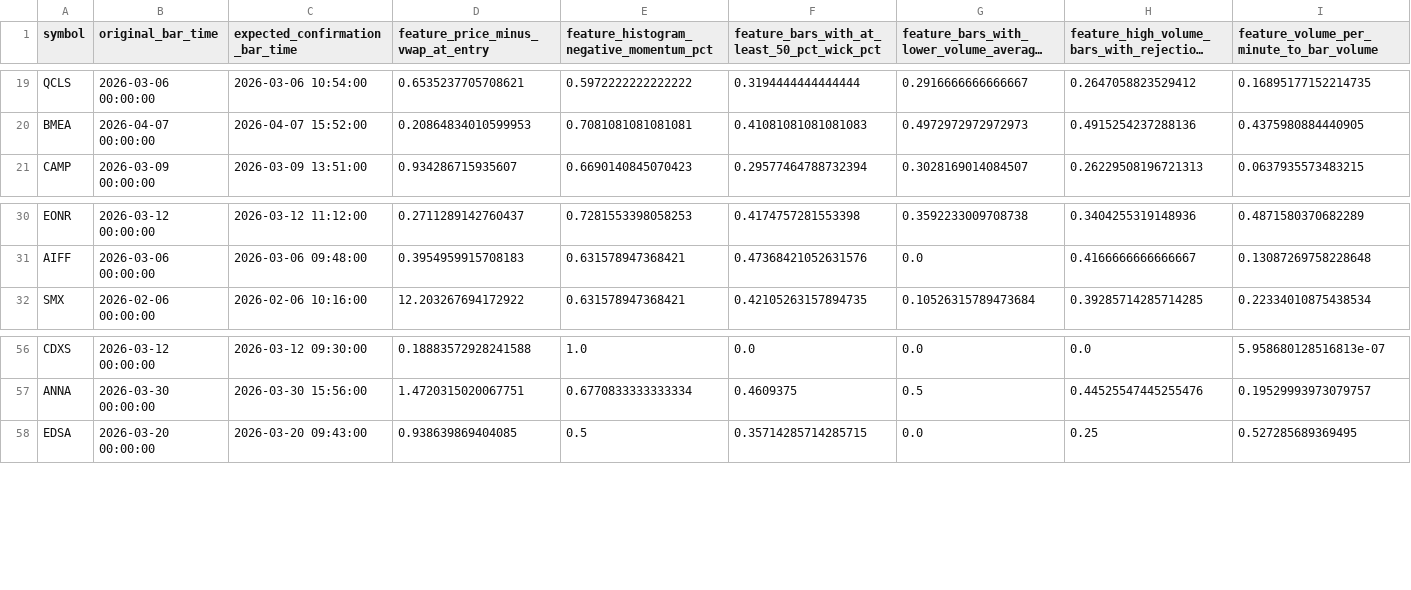
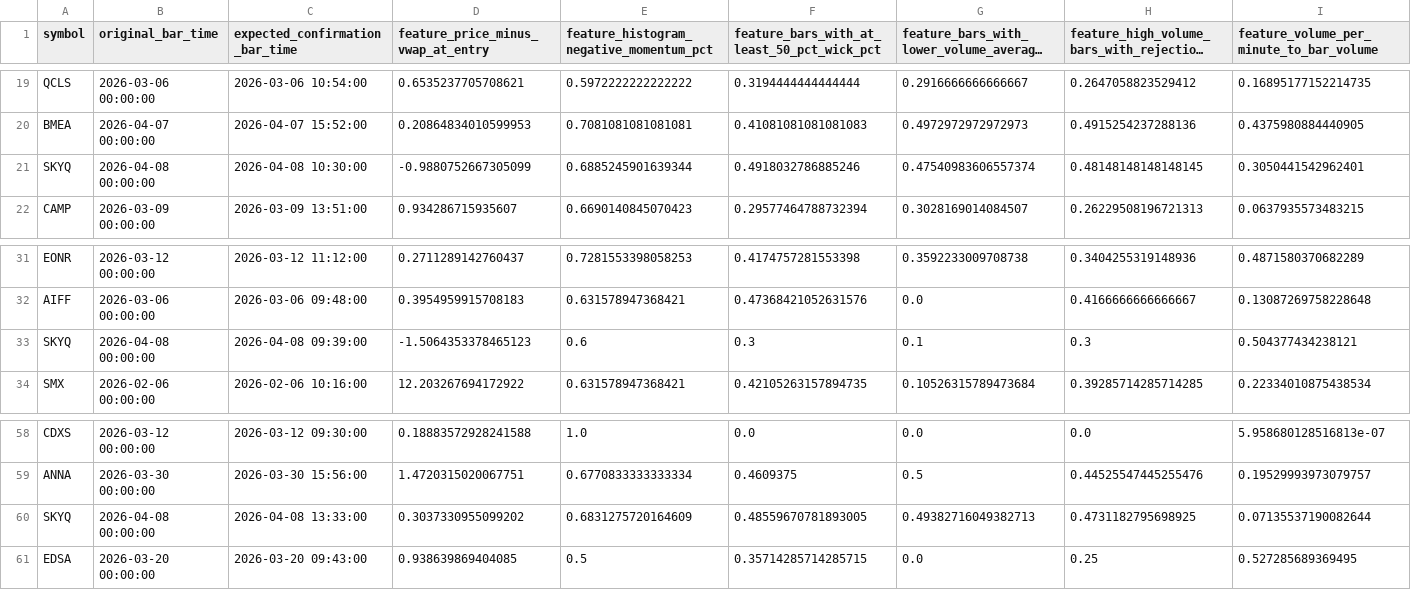
Before and after one commit to amir-trading-system/trading-system, a CSV file: model/training/false_positive_results.csv, drawn as a sheet; only a part is shown, gaps mark what is left out; long unchanged cells end in …; rows hold the shown columns only; the diff names each change by its address in the sheet, - before the commit and + after, or states it on an @@ line.

```diff
--- a/model/training/false_positive_results.csv
+++ b/model/training/false_positive_results.csv
+row 21: SKYQ | 2026-04-08 00:00:00 | 2026-04-08 10:30:00 | -0.9880752667305099 | 0.6885245901639344 | 0.4918032786885246 | 0.47540983606557374 | 0.48148148148148145 | 0.3050441542962401
+row 33: SKYQ | 2026-04-08 00:00:00 | 2026-04-08 09:39:00 | -1.5064353378465123 | 0.6 | 0.3 | 0.1 | 0.3 | 0.504377434238121
+row 60: SKYQ | 2026-04-08 00:00:00 | 2026-04-08 13:33:00 | 0.3037330955099202 | 0.6831275720164609 | 0.48559670781893005 | 0.49382716049382713 | 0.4731182795698925 | 0.07135537190082644
```
Also changed, not shown: model/training/cv_fold_report.csv, model/training/false_positive_results_scored.csv, 17 other files.
